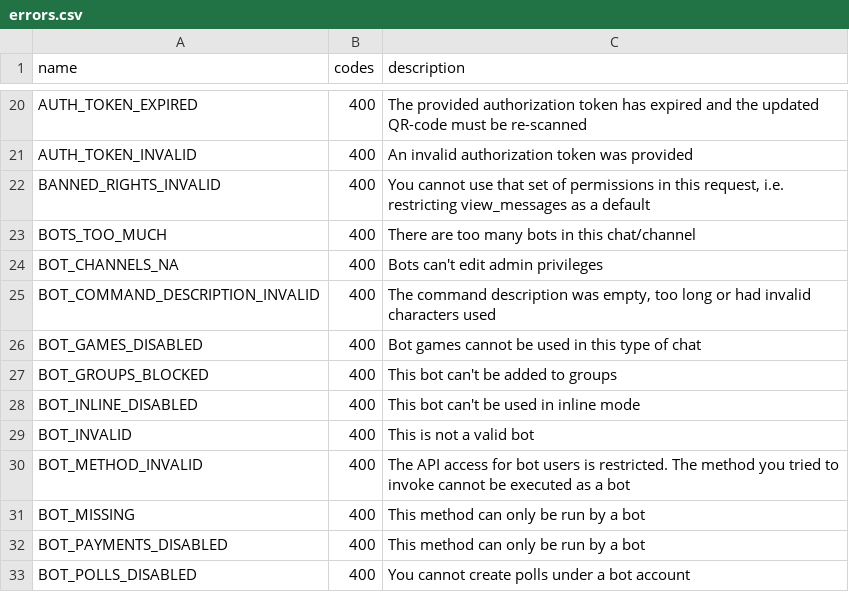
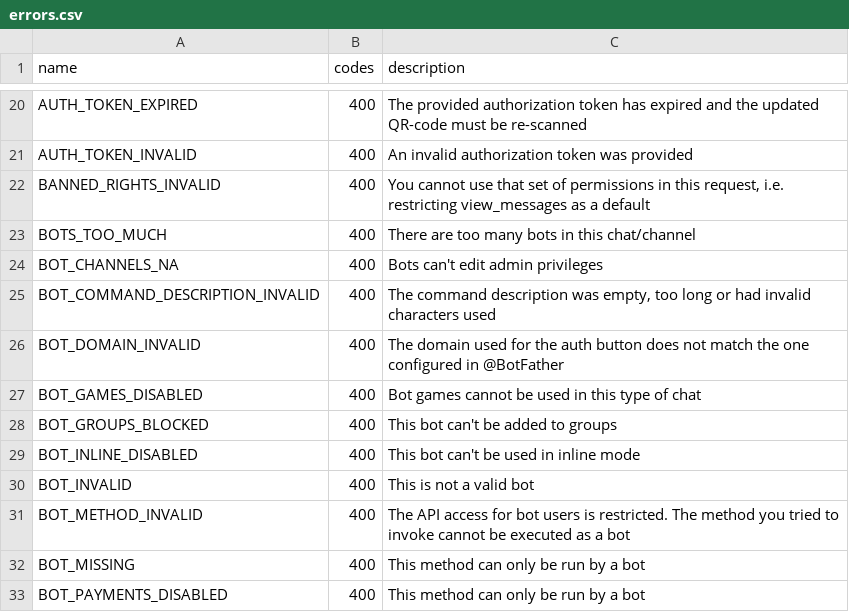
Before and after one commit to LonamiWebs/Telethon, a CSV file: telethon_generator/data/errors.csv, drawn as a sheet; only a part is shown, gaps mark what is left out; the shorter side is filled out with more unchanged rows; the diff names each change by its address in the sheet, - before the commit and + after, or states it on an @@ line.

Commit message:
Document BOT_DOMAIN_INVALID

```diff
--- a/telethon_generator/data/errors.csv
+++ b/telethon_generator/data/errors.csv
+row 26: BOT_DOMAIN_INVALID | 400 | The domain used for the auth button does not match the one configured in @BotFather
```
Also changed, not shown: telethon_generator/data/methods.csv.
